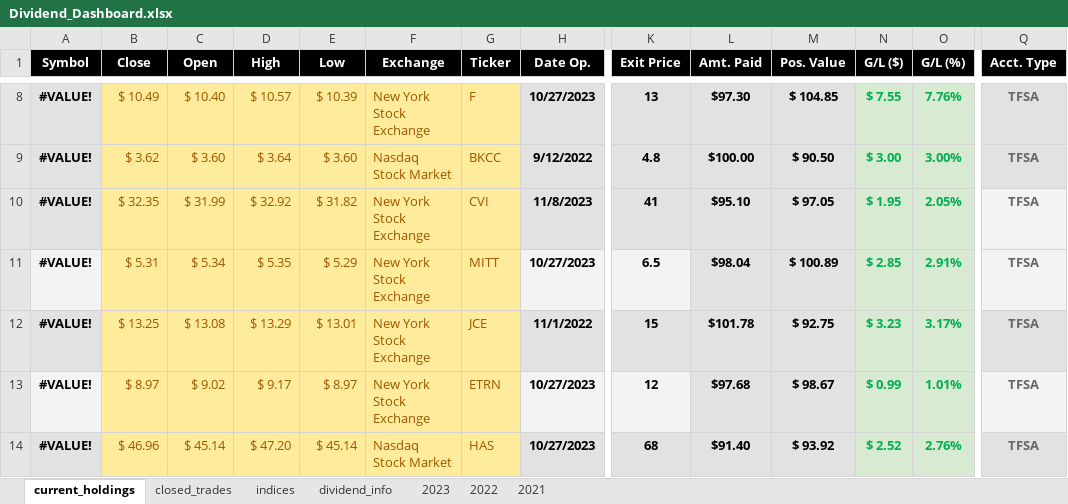
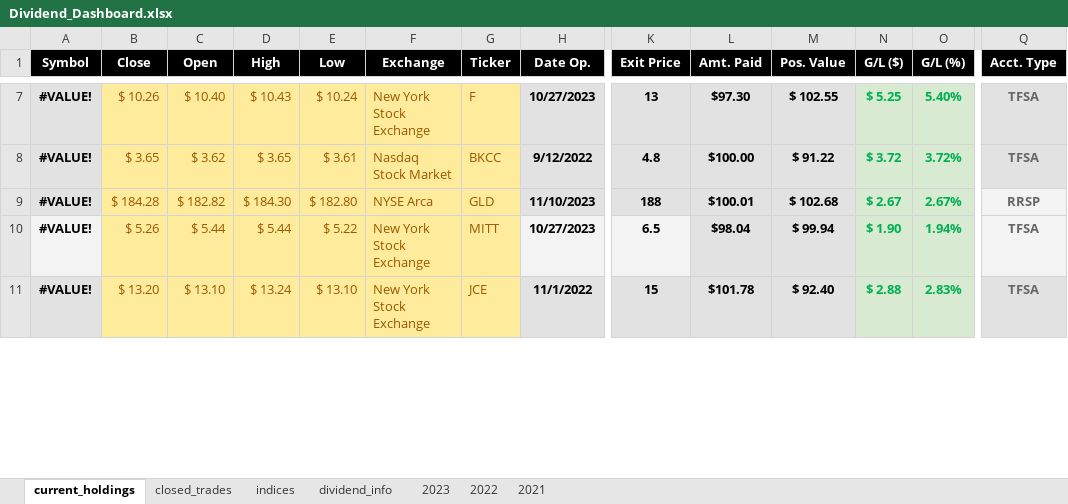
Before and after one commit to UFXtrendscalper/Dividend_Project, an Excel workbook: DIVIDEND DASHBOARD/data/Dividend_Dashboard.xlsx, sheet current_holdings, drawn as a sheet; only a part is shown, gaps mark what is left out; values as stored, in another font and other column widths than the file's, no borders; conditional formats and table styles not drawn; removed rows and columns are numbered as before the commit, all else as after; rows hold the shown columns only; the diff covers the shown part only; the diff names each change by its address in the sheet, - before the commit and + after, or states it on an @@ line.

Commit message:
Refined Data Handling and API Integration  - Updated data in CSV file. - Conducted tests and adjustments for integrating new forex and stock APIs.

```diff
--- a/DIVIDEND DASHBOARD/data/Dividend_Dashboard.xlsx (sheet current_holdings)
+++ b/DIVIDEND DASHBOARD/data/Dividend_Dashboard.xlsx (sheet current_holdings)
-B7 (Close): $ 10.49
+B7 (Close): $ 10.26
-D7 (High): $ 10.57
+D7 (High): $ 10.43
-E7 (Low): $ 10.39
+E7 (Low): $ 10.24
-M7 (Pos. Value): $ 104.85
+M7 (Pos. Value): $ 102.55
-N7 (G/L ($)): $ 7.55
+N7 (G/L ($)): $ 5.25
-O7 (G/L (%)): 7.76%
+O7 (G/L (%)): 5.40%
-B8 (Close): $ 3.62
+B8 (Close): $ 3.65
-C8 (Open): $ 3.60
+C8 (Open): $ 3.62
-D8 (High): $ 3.64
+D8 (High): $ 3.65
-E8 (Low): $ 3.60
+E8 (Low): $ 3.61
-M8 (Pos. Value): $ 90.50
+M8 (Pos. Value): $ 91.22
-N8 (G/L ($)): $ 3.00
+N8 (G/L ($)): $ 3.72
-O8 (G/L (%)): 3.00%
+O8 (G/L (%)): 3.72%
-row 10: #VALUE! | $ 32.35 | $ 31.99 | $ 32.92 | $ 31.82 | New York Stock Exchange | CVI | 11/8/2023 | 41 | $95.10 | $ 97.05 | $ 1.95 | 2.05% | TFSA
+row 9: #VALUE! | $ 184.28 | $ 182.82 | $ 184.30 | $ 182.80 | NYSE Arca | GLD | 11/10/2023 | 188 | $100.01 | $ 102.68 | $ 2.67 | 2.67% | RRSP
-B10 (Close): $ 5.31
+B10 (Close): $ 5.26
-C10 (Open): $ 5.34
+C10 (Open): $ 5.44
-D10 (High): $ 5.35
+D10 (High): $ 5.44
-E10 (Low): $ 5.29
+E10 (Low): $ 5.22
-M10 (Pos. Value): $ 100.89
+M10 (Pos. Value): $ 99.94
-N10 (G/L ($)): $ 2.85
+N10 (G/L ($)): $ 1.90
-O10 (G/L (%)): 2.91%
+O10 (G/L (%)): 1.94%
-B11 (Close): $ 13.25
+B11 (Close): $ 13.20
-C11 (Open): $ 13.08
+C11 (Open): $ 13.10
-D11 (High): $ 13.29
+D11 (High): $ 13.24
-E11 (Low): $ 13.01
+E11 (Low): $ 13.10
-M11 (Pos. Value): $ 92.75
+M11 (Pos. Value): $ 92.40
-N11 (G/L ($)): $ 3.23
+N11 (G/L ($)): $ 2.88
-O11 (G/L (%)): 3.17%
+O11 (G/L (%)): 2.83%
-row 13: #VALUE! | $ 8.97 | $ 9.02 | $ 9.17 | $ 8.97 | New York Stock Exchange | ETRN | 10/27/2023 | 12 | $97.68 | $ 98.67 | $ 0.99 | 1.01% | TFSA
-row 14: #VALUE! | $ 46.96 | $ 45.14 | $ 47.20 | $ 45.14 | Nasdaq Stock Market | HAS | 10/27/2023 | 68 | $91.40 | $ 93.92 | $ 2.52 | 2.76% | TFSA
```
Also changed, not shown: 17 added rows, 16 removed rows and 309 edited cells elsewhere in this sheet, sheet indices, sheet closed_trades, formulas that keep their value, 1 other file.
